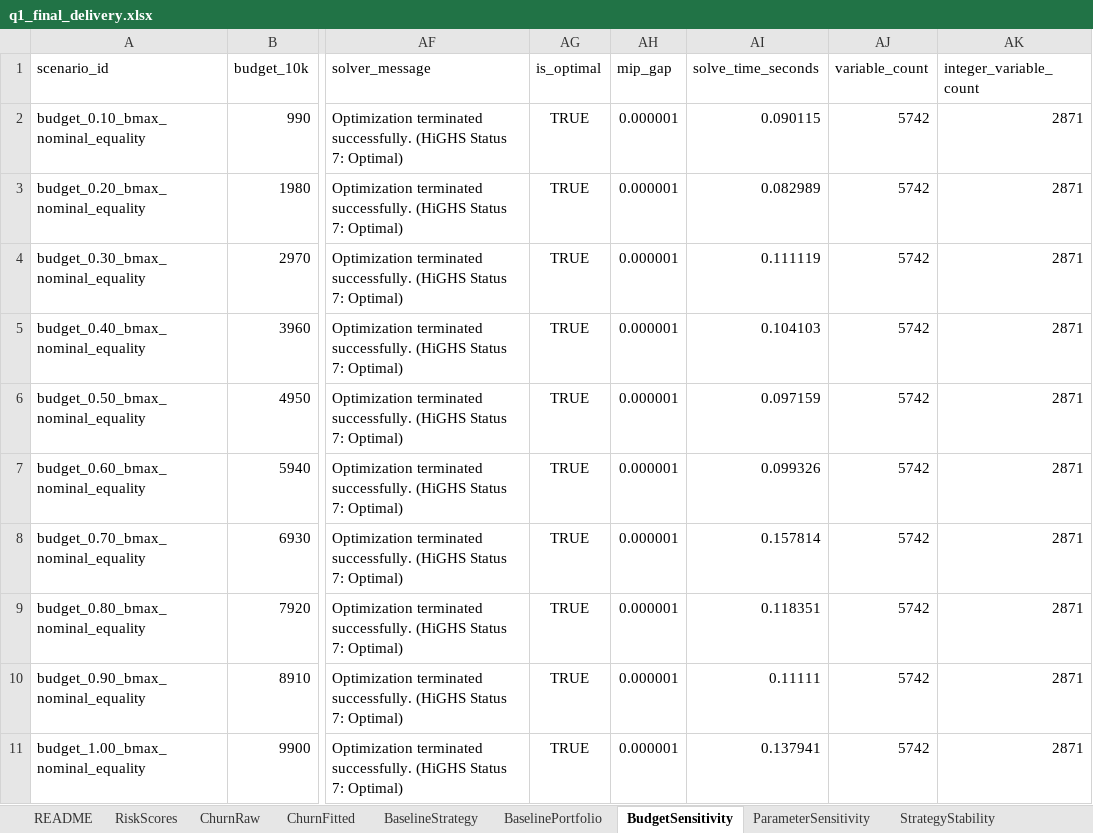
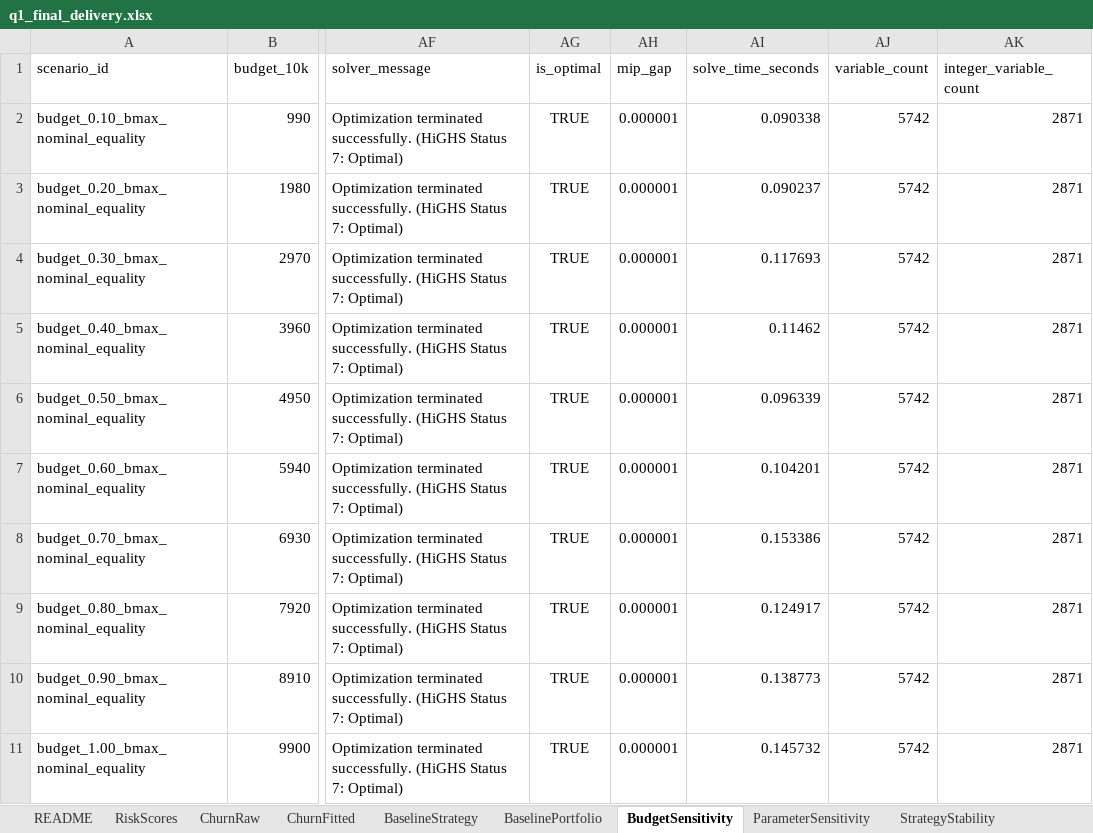
Before and after one commit to kongming611/MCM_practice-before-match1, an Excel workbook: outputs/q1/final/q1_final_delivery.xlsx, sheet BudgetSensitivity, drawn as a sheet; only a part is shown, gaps mark what is left out; values as stored, in another font and other column widths than the file's, no borders; the diff names each change by its address in the sheet, - before the commit and + after, or states it on an @@ line.

```diff
--- a/outputs/q1/final/q1_final_delivery.xlsx (sheet BudgetSensitivity)
+++ b/outputs/q1/final/q1_final_delivery.xlsx (sheet BudgetSensitivity)
-AI2 (solve_time_seconds): 0.090115
+AI2 (solve_time_seconds): 0.090338
-AI3 (solve_time_seconds): 0.082989
+AI3 (solve_time_seconds): 0.090237
-AI4 (solve_time_seconds): 0.111119
+AI4 (solve_time_seconds): 0.117693
-AI5 (solve_time_seconds): 0.104103
+AI5 (solve_time_seconds): 0.11462
-AI6 (solve_time_seconds): 0.097159
+AI6 (solve_time_seconds): 0.096339
-AI7 (solve_time_seconds): 0.099326
+AI7 (solve_time_seconds): 0.104201
-AI8 (solve_time_seconds): 0.157814
+AI8 (solve_time_seconds): 0.153386
-AI9 (solve_time_seconds): 0.118351
+AI9 (solve_time_seconds): 0.124917
-AI10 (solve_time_seconds): 0.11111
+AI10 (solve_time_seconds): 0.138773
-AI11 (solve_time_seconds): 0.137941
+AI11 (solve_time_seconds): 0.145732
```
Also changed, not shown: sheet ParameterSensitivity, sheet BaselinePortfolio, 15 other files.
